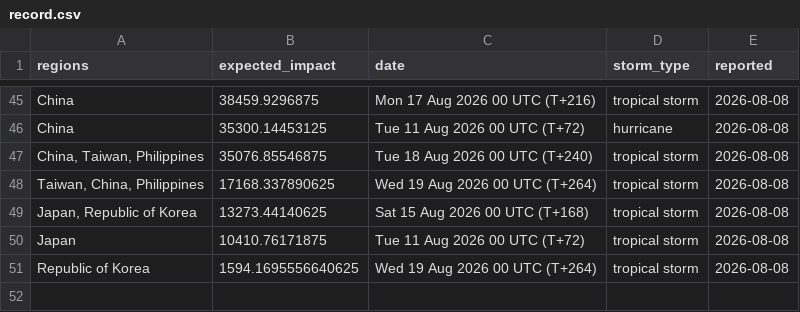
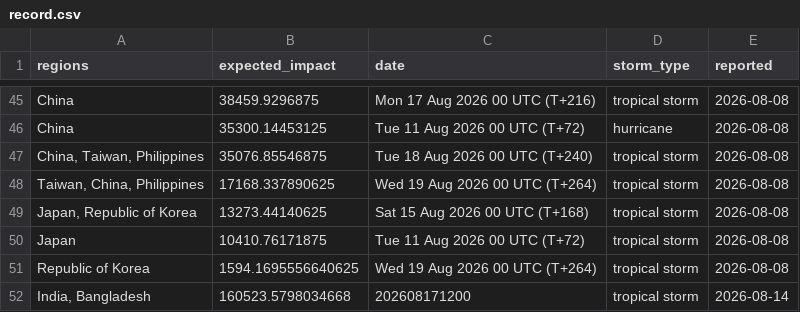
Before and after one commit to rapsoj/StormSpyder, a CSV file: record.csv, drawn as a sheet; only a part is shown, gaps mark what is left out.

```diff
--- a/record.csv
+++ b/record.csv
@@ -51 +51,2 @@ Japan,10410.76171875,Tue 11 Aug 2026 00 UTC (T+72),tropical storm,2026-08-08
 Republic of Korea,1594.1695556640625,Wed 19 Aug 2026 00 UTC (T+264),tropical storm,2026-08-08
+"India, Bangladesh",160523.5798034668,202608171200,tropical storm,2026-08-14
```
Also changed, not shown: 18 other files.
